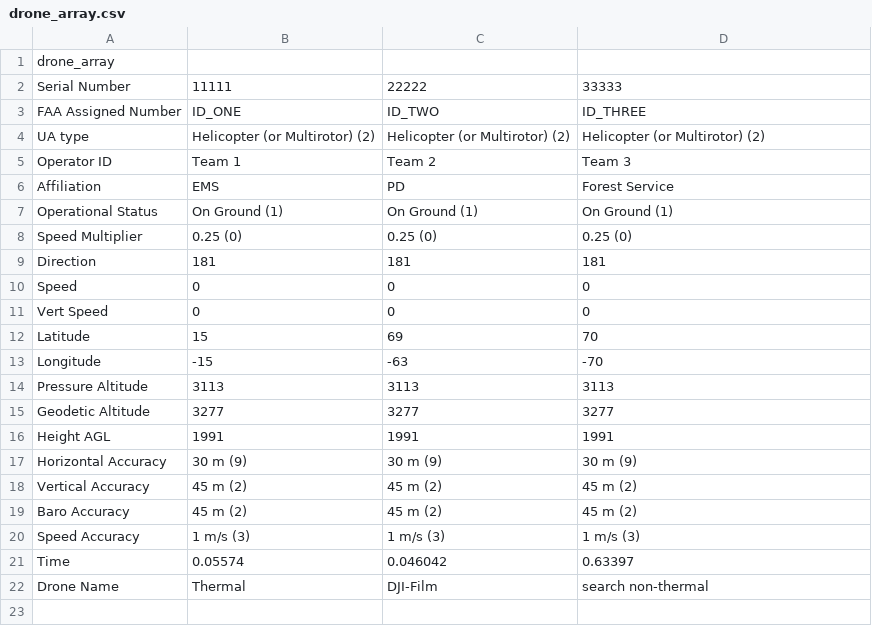
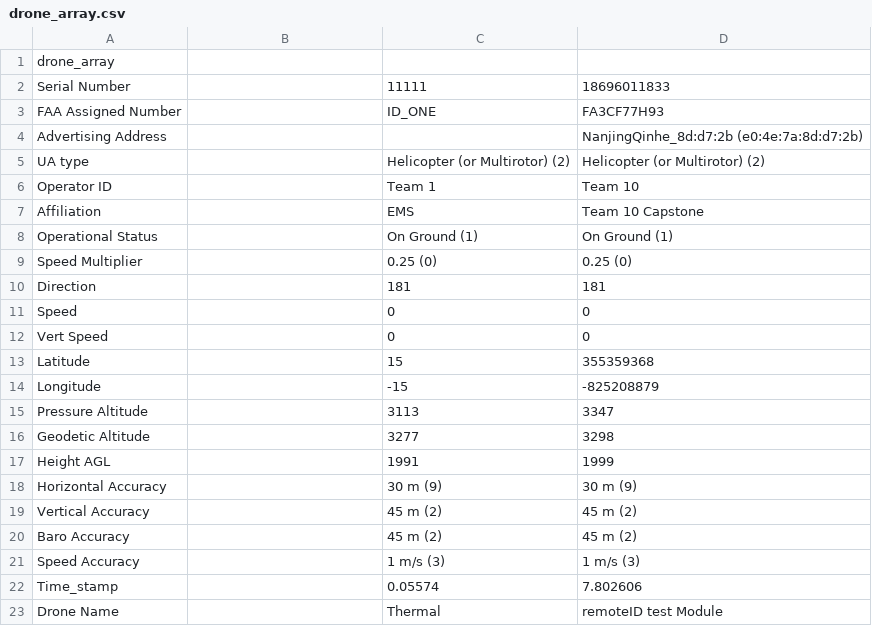
Before and after one commit to ayumu-kasuga/remoteID_packet_reader_loop_script, a CSV file: drone_array.csv, drawn as a sheet; removed rows and columns are numbered as before the commit, all else as after; the diff names each change by its address in the sheet, - before the commit and + after, or states it on an @@ line.

```diff
--- a/drone_array.csv
+++ b/drone_array.csv
-B2: 11111
+B2: (empty)
-C2: 22222
+C2: 11111
-D2: 33333
+D2: 18696011833
-B3: ID_ONE
+B3: (empty)
-C3: ID_TWO
+C3: ID_ONE
-D3: ID_THREE
+D3: FA3CF77H93
+row 4: Advertising Address |  |  | NanjingQinhe_8d:d7:2b (e0:4e:7a:8d:d7:2b)
-B5: Helicopter (or Multirotor) (2)
+B5: (empty)
-B6: Team 1
+B6: (empty)
-C6: Team 2
+C6: Team 1
-D6: Team 3
+D6: Team 10
-B7: EMS
+B7: (empty)
-C7: PD
+C7: EMS
-D7: Forest Service
+D7: Team 10 Capstone
-B8: On Ground (1)
+B8: (empty)
-B9: 0.25 (0)
+B9: (empty)
-B10: 181
+B10: (empty)
-B11:B12: 0
+B11:B12: (empty)
-B13: 15
+B13: (empty)
-C13: 69
+C13: 15
-D13: 70
+D13: 355359368
-B14: -15
+B14: (empty)
-C14: -63
+C14: -15
-D14: -70
+D14: -825208879
-B15: 3113
+B15: (empty)
-D15: 3113
+D15: 3347
-B16: 3277
+B16: (empty)
-D16: 3277
+D16: 3298
-B17: 1991
+B17: (empty)
-D17: 1991
+D17: 1999
-B18: 30 m (9)
+B18: (empty)
-B19:B20: 45 m (2)
+B19:B20: (empty)
-B21: 1 m/s (3)
+B21: (empty)
-row 21: Time | 0.05574 | 0.046042 | 0.63397
+row 22: Time_stamp |  | 0.05574 | 7.802606
-B23: Thermal
+B23: (empty)
-C23: DJI-Film
+C23: Thermal
-D23: search non-thermal
+D23: remoteID test Module
```
Also changed, not shown: white_list.csv, 3 other files.
